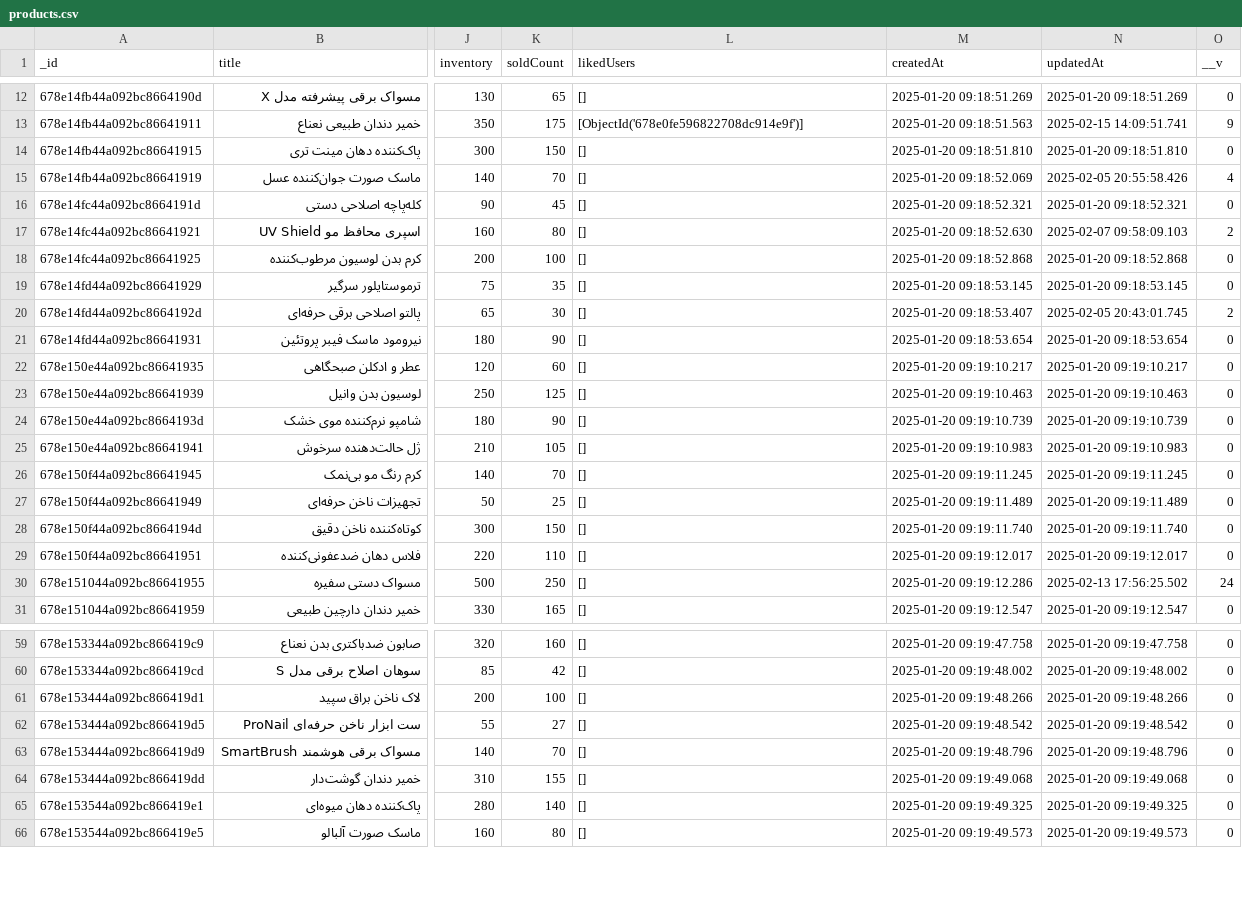
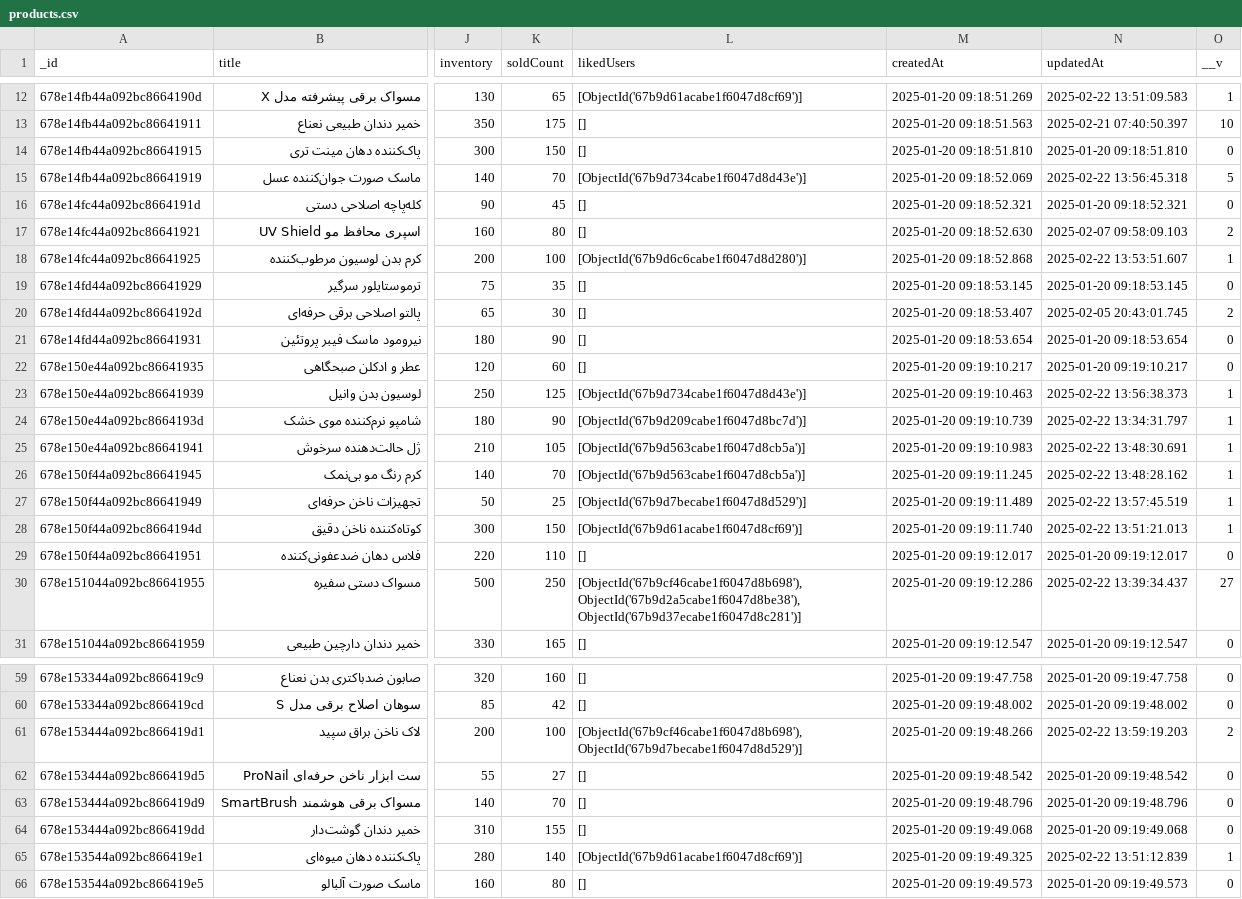
Before and after one commit to Farid-Azimi/Zibana-Shop, a CSV file: products.csv, drawn as a sheet; only a part is shown, gaps mark what is left out; the diff covers the shown part only; the diff names each change by its address in the sheet, - before the commit and + after, or states it on an @@ line.

```diff
--- a/products.csv
+++ b/products.csv
-L12 (likedUsers): []
+L12 (likedUsers): [ObjectId('67b9d61acabe1f6047d8cf69')]
-N12 (updatedAt): 2025-01-20 09:18:51.269
+N12 (updatedAt): 2025-02-22 13:51:09.583
-O12 (__v): 0
+O12 (__v): 1
-L13 (likedUsers): [ObjectId('678e0fe596822708dc914e9f')]
+L13 (likedUsers): []
-N13 (updatedAt): 2025-02-15 14:09:51.741
+N13 (updatedAt): 2025-02-21 07:40:50.397
-O13 (__v): 9
+O13 (__v): 10
-L15 (likedUsers): []
+L15 (likedUsers): [ObjectId('67b9d734cabe1f6047d8d43e')]
-N15 (updatedAt): 2025-02-05 20:55:58.426
+N15 (updatedAt): 2025-02-22 13:56:45.318
-O15 (__v): 4
+O15 (__v): 5
-L18 (likedUsers): []
+L18 (likedUsers): [ObjectId('67b9d6c6cabe1f6047d8d280')]
-N18 (updatedAt): 2025-01-20 09:18:52.868
+N18 (updatedAt): 2025-02-22 13:53:51.607
-O18 (__v): 0
+O18 (__v): 1
-L23 (likedUsers): []
+L23 (likedUsers): [ObjectId('67b9d734cabe1f6047d8d43e')]
-N23 (updatedAt): 2025-01-20 09:19:10.463
+N23 (updatedAt): 2025-02-22 13:56:38.373
-O23:O28 (__v): 0
+O23:O28 (__v): 1
-L24 (likedUsers): []
+L24 (likedUsers): [ObjectId('67b9d209cabe1f6047d8bc7d')]
-N24 (updatedAt): 2025-01-20 09:19:10.739
+N24 (updatedAt): 2025-02-22 13:34:31.797
-L25:L26 (likedUsers): []
+L25:L26 (likedUsers): [ObjectId('67b9d563cabe1f6047d8cb5a')]
-N25 (updatedAt): 2025-01-20 09:19:10.983
+N25 (updatedAt): 2025-02-22 13:48:30.691
-N26 (updatedAt): 2025-01-20 09:19:11.245
+N26 (updatedAt): 2025-02-22 13:48:28.162
-L27 (likedUsers): []
+L27 (likedUsers): [ObjectId('67b9d7becabe1f6047d8d529')]
-N27 (updatedAt): 2025-01-20 09:19:11.489
+N27 (updatedAt): 2025-02-22 13:57:45.519
-L28 (likedUsers): []
+L28 (likedUsers): [ObjectId('67b9d61acabe1f6047d8cf69')]
-N28 (updatedAt): 2025-01-20 09:19:11.740
+N28 (updatedAt): 2025-02-22 13:51:21.013
-L30 (likedUsers): []
+L30 (likedUsers): [ObjectId('67b9cf46cabe1f6047d8b698'), ObjectId('67b9d2a5cabe1f6047d8be38'), ObjectId('67b9d37ecabe1f6047d8c281')]
-N30 (updatedAt): 2025-02-13 17:56:25.502
+N30 (updatedAt): 2025-02-22 13:39:34.437
-O30 (__v): 24
+O30 (__v): 27
-L61 (likedUsers): []
+L61 (likedUsers): [ObjectId('67b9cf46cabe1f6047d8b698'), ObjectId('67b9d7becabe1f6047d8d529')]
-N61 (updatedAt): 2025-01-20 09:19:48.266
+N61 (updatedAt): 2025-02-22 13:59:19.203
-O61 (__v): 0
+O61 (__v): 2
-L65 (likedUsers): []
+L65 (likedUsers): [ObjectId('67b9d61acabe1f6047d8cf69')]
-N65 (updatedAt): 2025-01-20 09:19:49.325
+N65 (updatedAt): 2025-02-22 13:51:12.839
-O65 (__v): 0
+O65 (__v): 1
```
Also changed, not shown: 139 edited cells elsewhere in this file, 4 other files.
